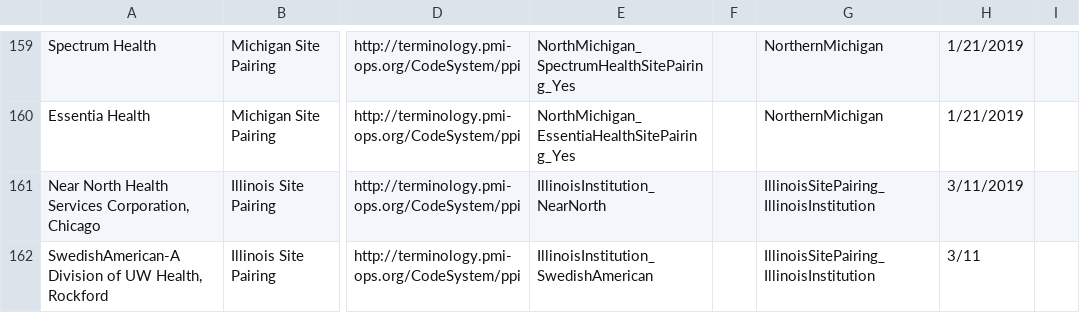
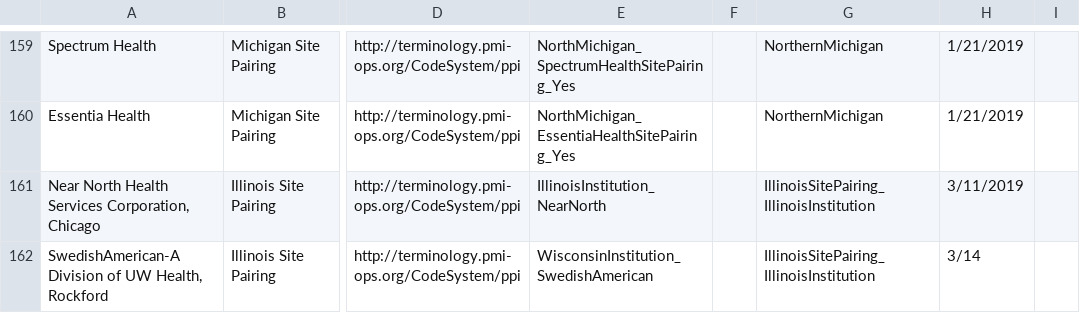
Before and after one commit to all-of-us-terminology/codebook-to-fhir, a CSV file: sheets/HPOSitePairing.csv, drawn as a sheet; only a part is shown, gaps mark what is left out; the diff names each change by its address in the sheet, - before the commit and + after, or states it on an @@ line.

```diff
--- a/sheets/HPOSitePairing.csv
+++ b/sheets/HPOSitePairing.csv
-E162: IllinoisInstitution_SwedishAmerican
+E162: WisconsinInstitution_SwedishAmerican
-H162: 3/11
+H162: 3/14
```
Also changed, not shown: 3 other files.
